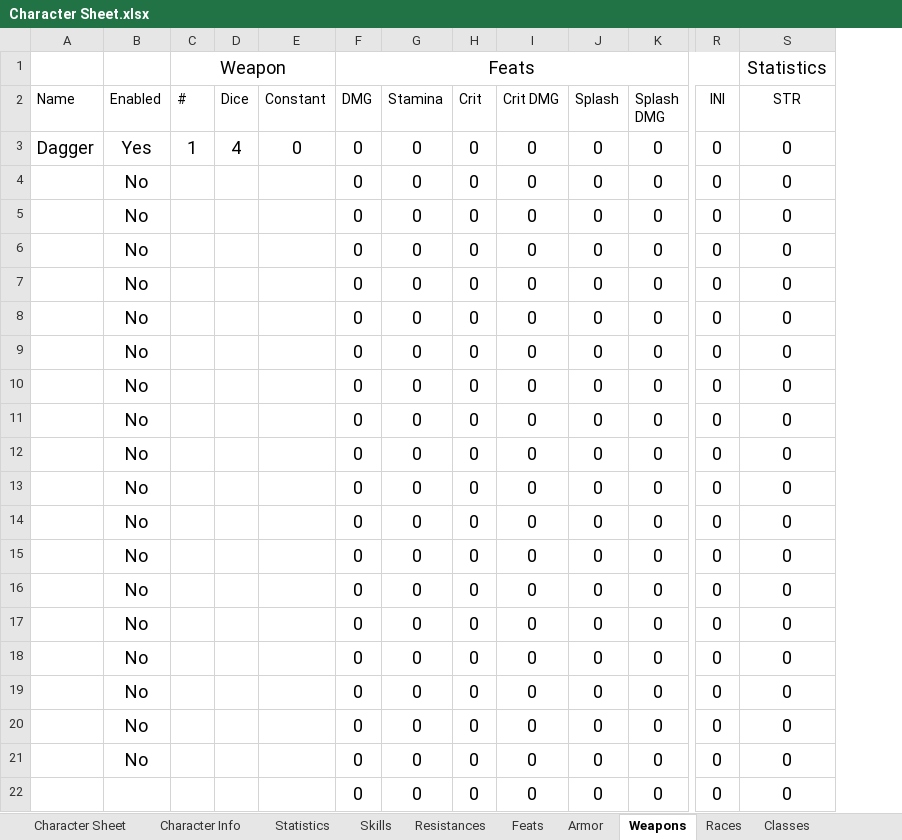
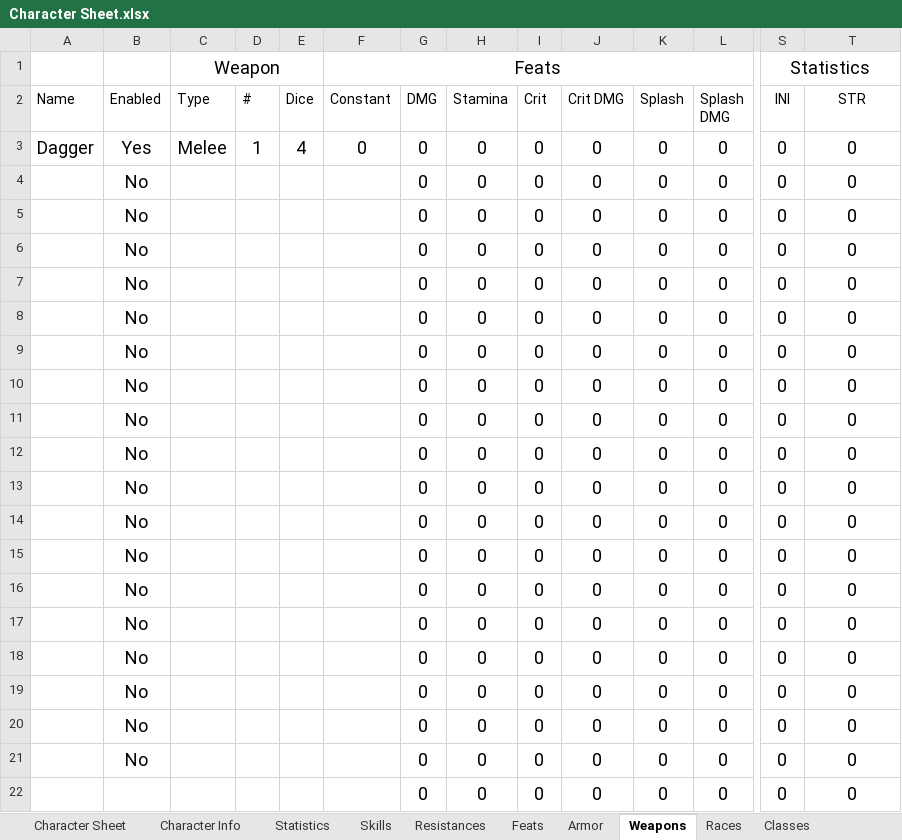
Before and after one commit to ariagaming/aria-excel, an Excel workbook: Character Sheet.xlsx, sheet Weapons, drawn as a sheet; only a part is shown, gaps mark what is left out; values as stored, in another font and other column widths than the file's, no borders; table styles not drawn; removed rows and columns are numbered as before the commit, all else as after; rows hold the shown columns only; the diff names each change by its address in the sheet, - before the commit and + after, or states it on an @@ line.

```diff
--- a/Character Sheet.xlsx (sheet Weapons)
+++ b/Character Sheet.xlsx (sheet Weapons)
+column C (Type), row 3: Melee
-row 1:  |  | Weapon |  |  | Feats |  |  |  |  |  |  | Statistics
+row 1:  |  | Weapon |  |  | Feats |  |  |  |  |  |  | Statistics
```
Also changed, not shown: sheet Character Sheet, sheet Feats, sheet Resistances, sheet Drop Downs, sheet Skills, formulas that keep their value.
